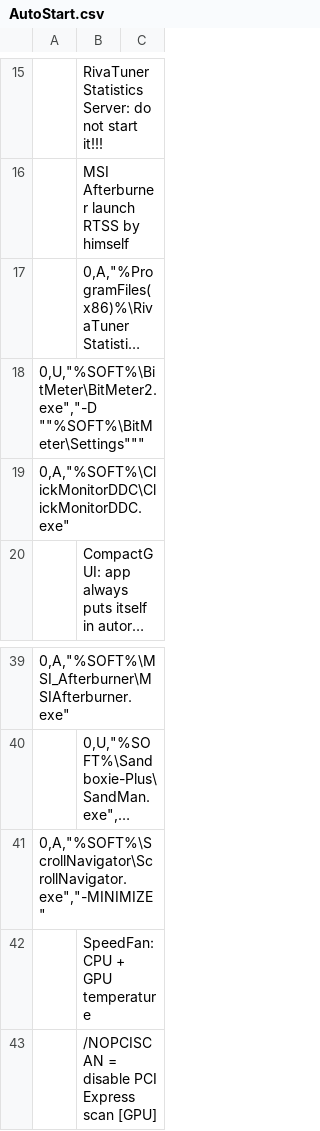
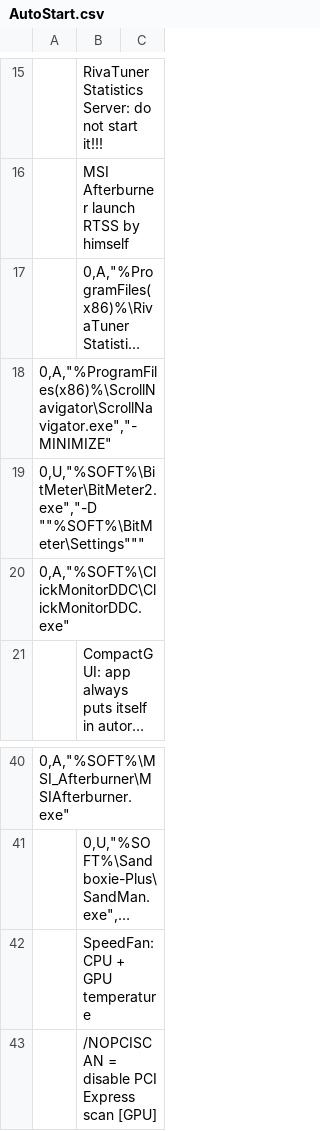
Before and after one commit to kyklish/AutoHotkeyScripts, a CSV file: AutoStart.csv, drawn as a sheet; only a part is shown, gaps mark what is left out; long unchanged cells end in …; removed rows and columns are numbered as before the commit, all else as after; the diff names each change by its address in the sheet, - before the commit and + after, or states it on an @@ line.

Commit message:
AutoStart.csv - use regular ScrollNavigator

```diff
--- a/AutoStart.csv
+++ b/AutoStart.csv
+row 18: 0,A,"%ProgramFiles(x86)%\ScrollNavigator\ScrollNavigator.exe","-MINIMIZE"
-row 41: 0,A,"%SOFT%\ScrollNavigator\ScrollNavigator.exe","-MINIMIZE"
```
